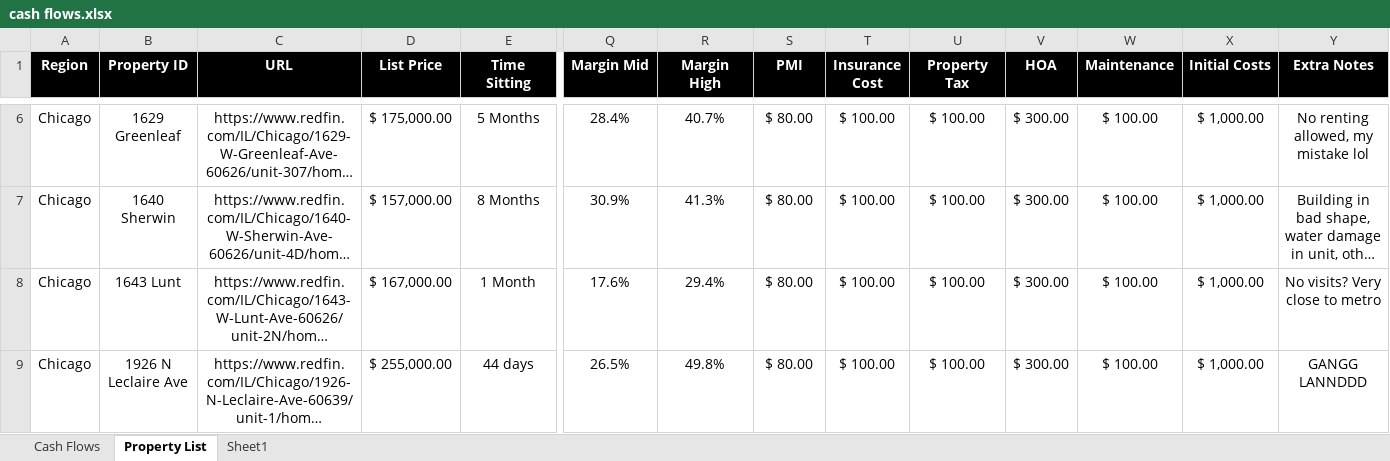
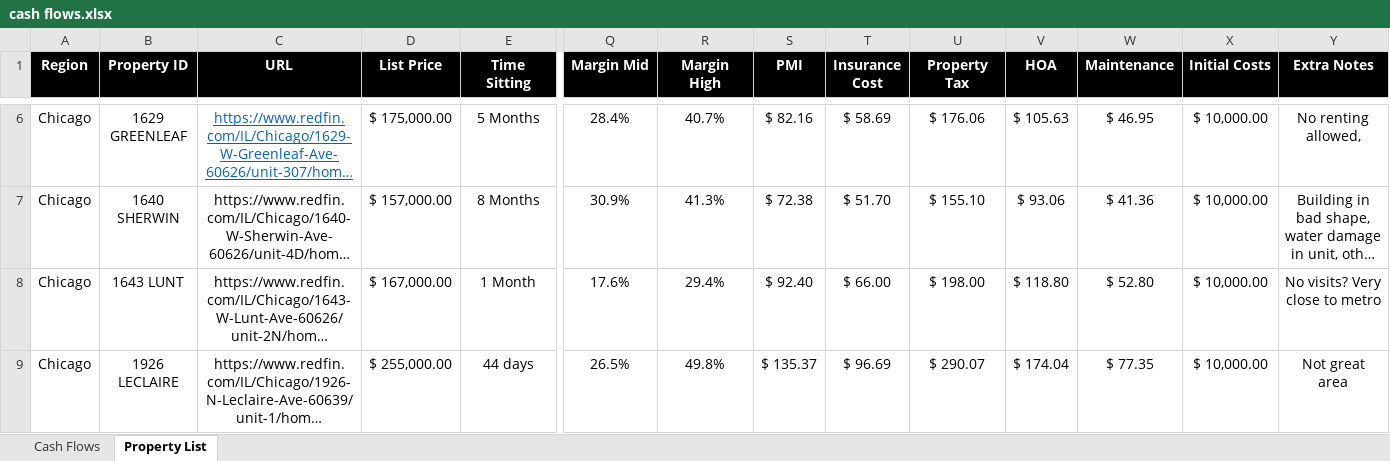
Before and after one commit to kark23/real_estate, an Excel workbook: cash flows.xlsx, sheet Property List, drawn as a sheet; only a part is shown, gaps mark what is left out; long unchanged cells end in …; values as stored, in another font and other column widths than the file's, no borders; the diff covers the shown part only; the diff names each change by its address in the sheet, - before the commit and + after, or states it on an @@ line.

```diff
--- a/cash flows.xlsx (sheet Property List)
+++ b/cash flows.xlsx (sheet Property List)
-sheet tab: Sheet1
-B6 (Property ID): 1629 Greenleaf
+B6 (Property ID): 1629 GREENLEAF
@@ C6 underline: off → on, text colour: black → #0563C1 @@
-S6 (PMI): $ 80.00
+S6 (PMI): $ 82.16
-T6 (Insurance Cost): $ 100.00
+T6 (Insurance Cost): $ 58.69
-U6 (Property Tax): $ 100.00
+U6 (Property Tax): $ 176.06
-V6 (HOA): $ 300.00
+V6 (HOA): $ 105.63
-W6 (Maintenance): $ 100.00
+W6 (Maintenance): $ 46.95
-X6:X9 (Initial Costs): $ 1,000.00
+X6:X9 (Initial Costs): $ 10,000.00
-Y6 (Extra Notes): No renting allowed, my mistake lol
+Y6 (Extra Notes): No renting allowed,
-B7 (Property ID): 1640 Sherwin
+B7 (Property ID): 1640 SHERWIN
-S7 (PMI): $ 80.00
+S7 (PMI): $ 72.38
-T7 (Insurance Cost): $ 100.00
+T7 (Insurance Cost): $ 51.70
-U7 (Property Tax): $ 100.00
+U7 (Property Tax): $ 155.10
-V7 (HOA): $ 300.00
+V7 (HOA): $ 93.06
-W7 (Maintenance): $ 100.00
+W7 (Maintenance): $ 41.36
-B8 (Property ID): 1643 Lunt
+B8 (Property ID): 1643 LUNT
-S8 (PMI): $ 80.00
+S8 (PMI): $ 92.40
-T8 (Insurance Cost): $ 100.00
+T8 (Insurance Cost): $ 66.00
-U8 (Property Tax): $ 100.00
+U8 (Property Tax): $ 198.00
-V8 (HOA): $ 300.00
+V8 (HOA): $ 118.80
-W8 (Maintenance): $ 100.00
+W8 (Maintenance): $ 52.80
-B9 (Property ID): 1926 N Leclaire Ave
+B9 (Property ID): 1926 LECLAIRE
-S9 (PMI): $ 80.00
+S9 (PMI): $ 135.37
-T9 (Insurance Cost): $ 100.00
+T9 (Insurance Cost): $ 96.69
-U9 (Property Tax): $ 100.00
+U9 (Property Tax): $ 290.07
-V9 (HOA): $ 300.00
+V9 (HOA): $ 174.04
-W9 (Maintenance): $ 100.00
+W9 (Maintenance): $ 77.35
-Y9 (Extra Notes): GANGG LANNDDD
+Y9 (Extra Notes): Not great area
```
Also changed, not shown: 744 edited cells elsewhere in this sheet, sheet Cash Flows, formulas that keep their value, charts or pictures.
